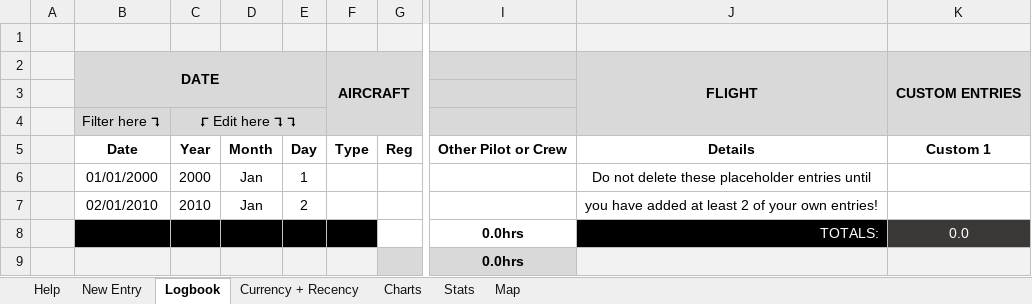
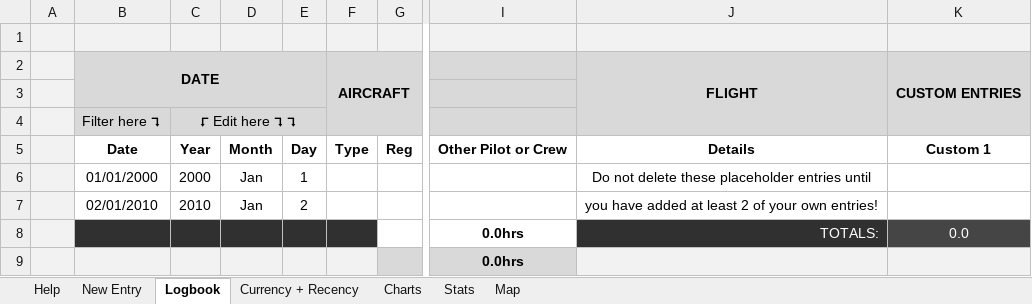
Before and after one commit to alphadelta332/Electronic-Logbook, an Excel workbook: Electronic_Logbook_Master.xlsm, sheet Logbook, drawn as a sheet; only a part is shown, gaps mark what is left out; values as stored, in another font and other column widths than the file's, no borders; table styles not drawn; the diff names each change by its address in the sheet, - before the commit and + after, or states it on an @@ line.

```diff
--- a/Electronic_Logbook_Master.xlsm (sheet Logbook)
+++ b/Electronic_Logbook_Master.xlsm (sheet Logbook)
-B8:F8 fill: #000000
+B8:F8 fill: #303030
-J8 fill: #000000
+J8 fill: #303030
```
Also changed, not shown: 2 other files.
